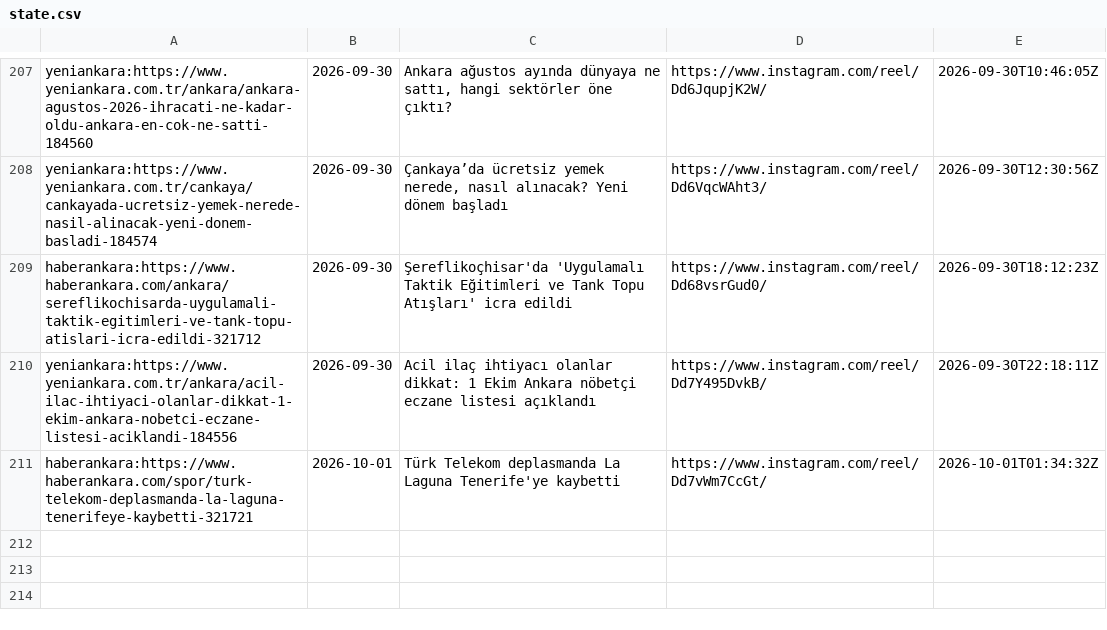
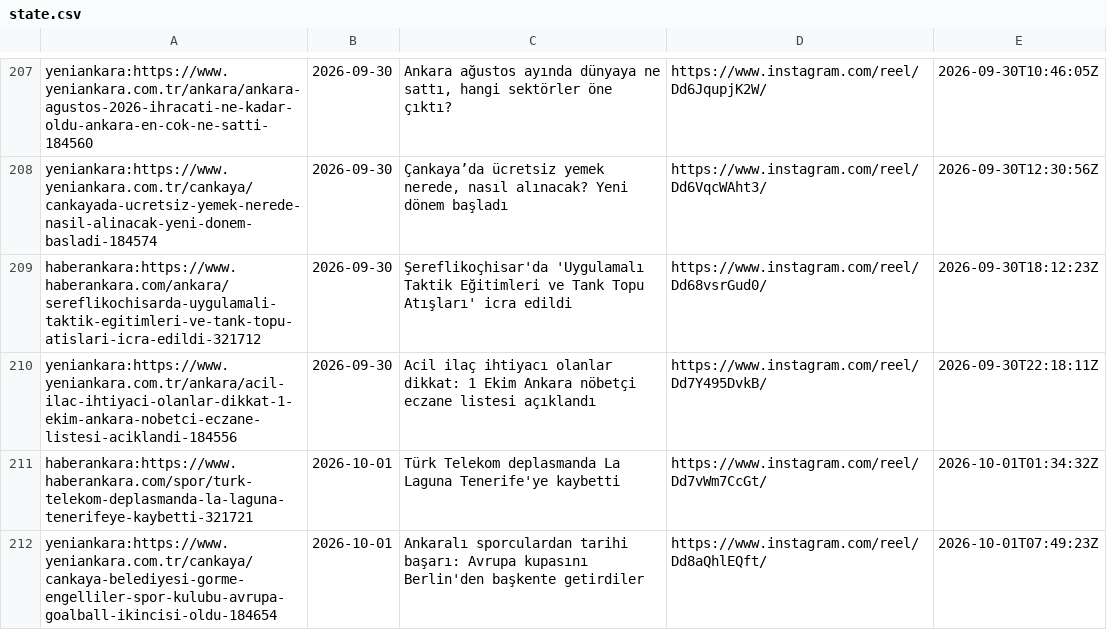
Before and after one commit to beachturk/6saniyedeankara-pipeline, a CSV file: projects/ankara/state.csv, drawn as a sheet; only a part is shown, gaps mark what is left out.

```diff
--- a/projects/ankara/state.csv
+++ b/projects/ankara/state.csv
@@ -211 +211,2 @@ yeniankara:https://www.yeniankara.com.tr/ankara/acil-ilac-ihtiyaci-olanlar-dikka
 haberankara:https://www.haberankara.com/spor/turk-telekom-deplasmanda-la-laguna-tenerifeye-kaybetti-321721,2026-10-01,Türk Telekom deplasmanda La Laguna Tenerife'ye kaybetti,https://www.instagram.com/reel/Dd7vWm7CcGt/,2026-10-01T01:34:32Z
+yeniankara:https://www.yeniankara.com.tr/cankaya/cankaya-belediyesi-gorme-engelliler-spor-kulubu-avrupa-goalball-ikincisi-oldu-184654,2026-10-01,Ankaralı sporculardan tarihi başarı: Avrupa kupasını Berlin'den başkente getirdiler,https://www.instagram.com/reel/Dd8aQhlEQft/,2026-10-01T07:49:23Z
```
